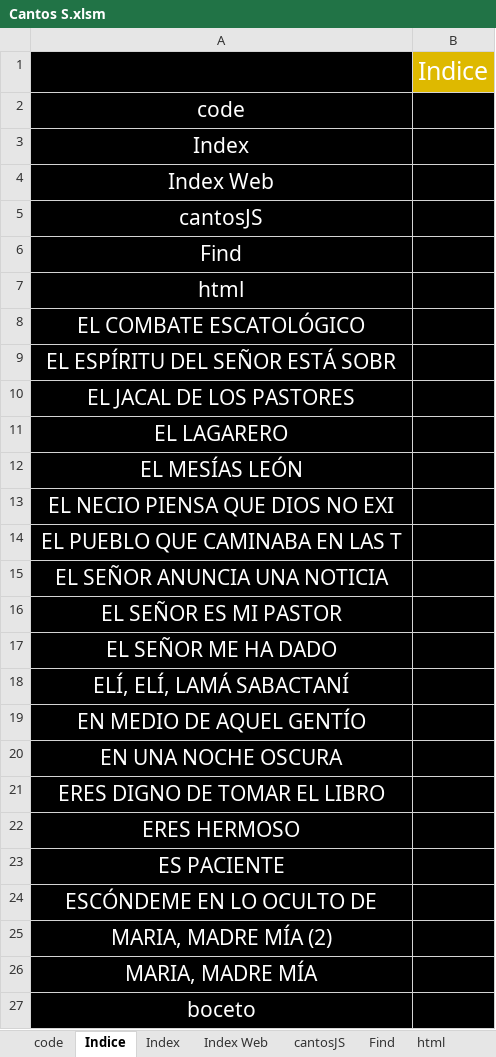
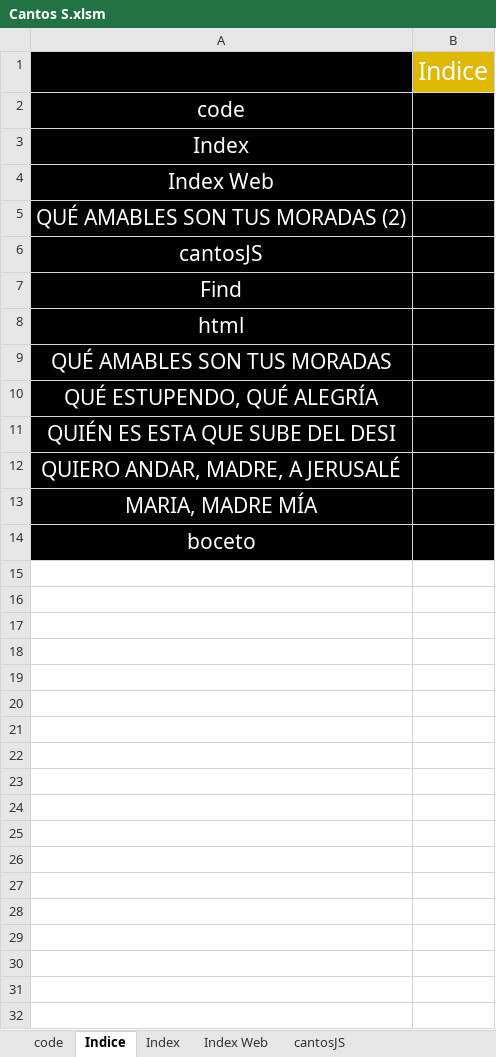
Before and after one commit to dbaezh78/docs, an Excel workbook: Cantos S.xlsm, sheet Indice, drawn as a sheet; values as stored, in another font and other column widths than the file's, no borders; charts and pictures not drawn; removed rows and columns are numbered as before the commit, all else as after; the diff names each change by its address in the sheet, - before the commit and + after, or states it on an @@ line.

```diff
--- a/Cantos S.xlsm (sheet Indice)
+++ b/Cantos S.xlsm (sheet Indice)
+row 5: QUÉ AMABLES SON TUS MORADAS (2)
-A9: EL COMBATE ESCATOLÓGICO
+A9: QUÉ AMABLES SON TUS MORADAS
-A10: EL ESPÍRITU DEL SEÑOR ESTÁ SOBR
+A10: QUÉ ESTUPENDO, QUÉ ALEGRÍA
-A11: EL JACAL DE LOS PASTORES
+A11: QUIÉN ES ESTA QUE SUBE DEL DESI
-A12: EL LAGARERO
+A12: QUIERO ANDAR, MADRE, A JERUSALÉ
-row 12: EL MESÍAS LEÓN
-row 13: EL NECIO PIENSA QUE DIOS NO EXI
-row 14: EL PUEBLO QUE CAMINABA EN LAS T
-row 15: EL SEÑOR ANUNCIA UNA NOTICIA
-row 16: EL SEÑOR ES MI PASTOR
-row 17: EL SEÑOR ME HA DADO
-row 18: ELÍ, ELÍ, LAMÁ SABACTANÍ
-row 19: EN MEDIO DE AQUEL GENTÍO
-row 20: EN UNA NOCHE OSCURA
-row 21: ERES DIGNO DE TOMAR EL LIBRO
-row 22: ERES HERMOSO
-row 23: ES PACIENTE
-row 24: ESCÓNDEME EN LO OCULTO DE
-row 25: MARIA, MADRE MÍA (2)
```
Also changed, not shown: sheet MARIA, MADRE MÍA, sheet cantosJS, sheet html, other sheet tabs, formulas that keep their value, charts or pictures, 7 other files.
